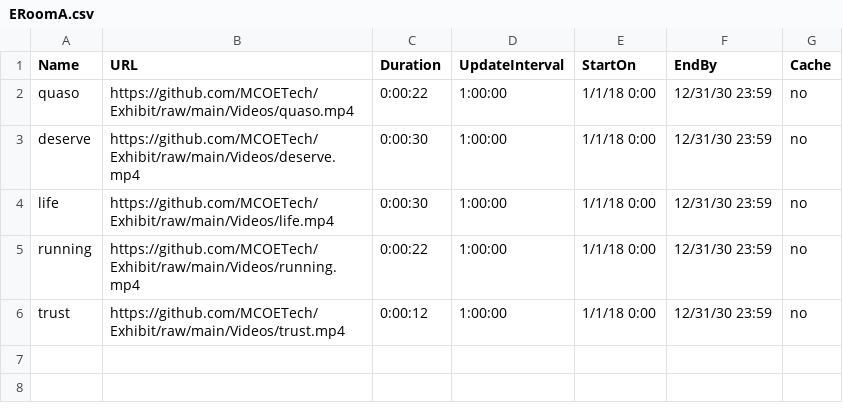
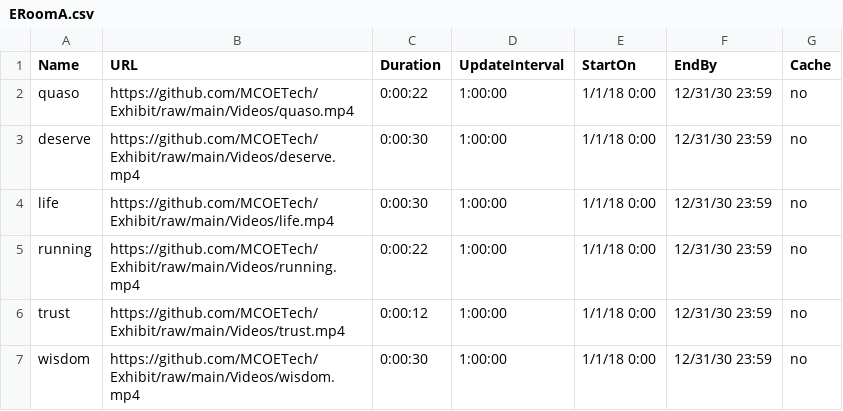
Before and after one commit to MCOETech/Exhibit, a CSV file: ERoomA.csv, drawn as a sheet; the diff names each change by its address in the sheet, - before the commit and + after, or states it on an @@ line.

Commit message:
Update ERoomA.csv

```diff
--- a/ERoomA.csv
+++ b/ERoomA.csv
+row 7: wisdom | https://github.com/MCOETech/Exhibit/raw/main/Videos/wisdom.mp4 | 0:00:30 | 1:00:00 | 1/1/18 0:00 | 12/31/30 23:59 | no
```
